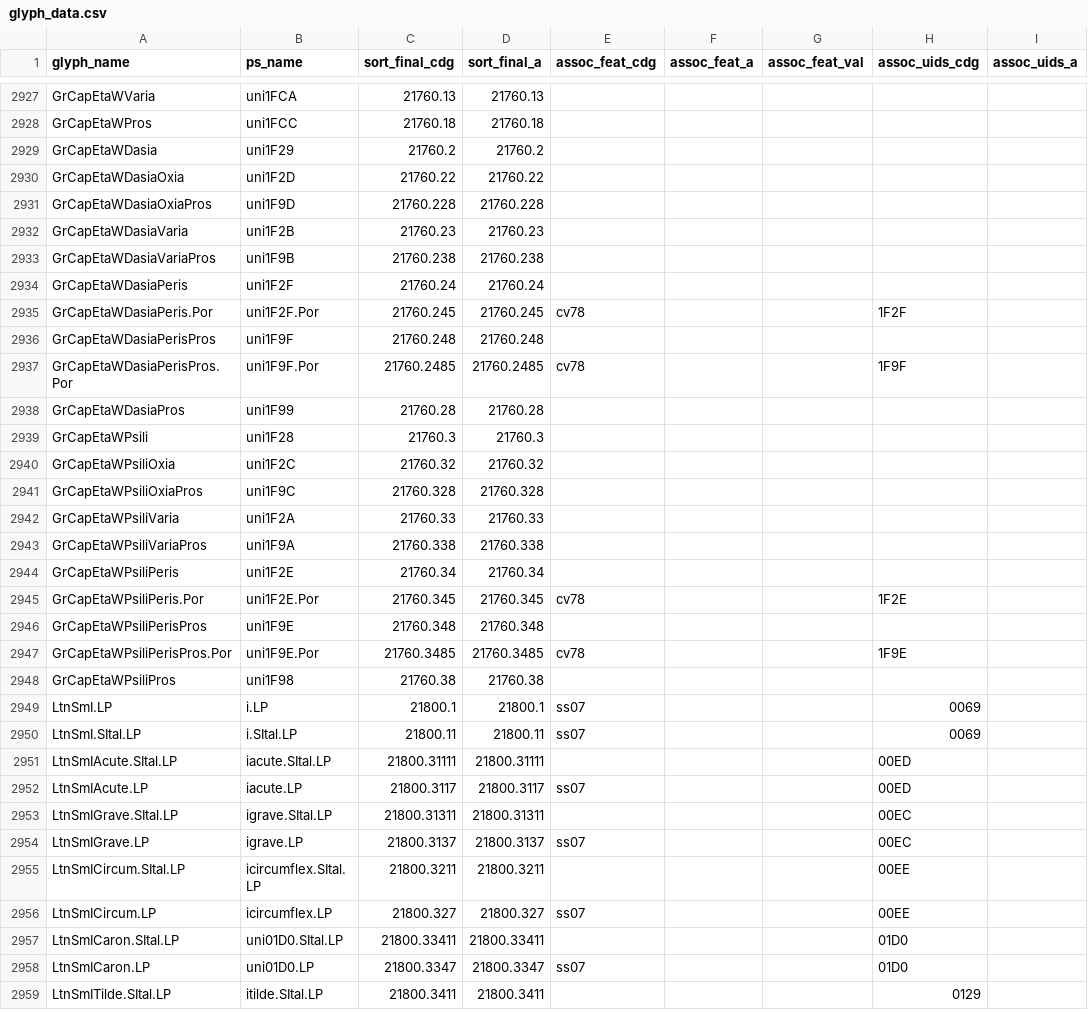
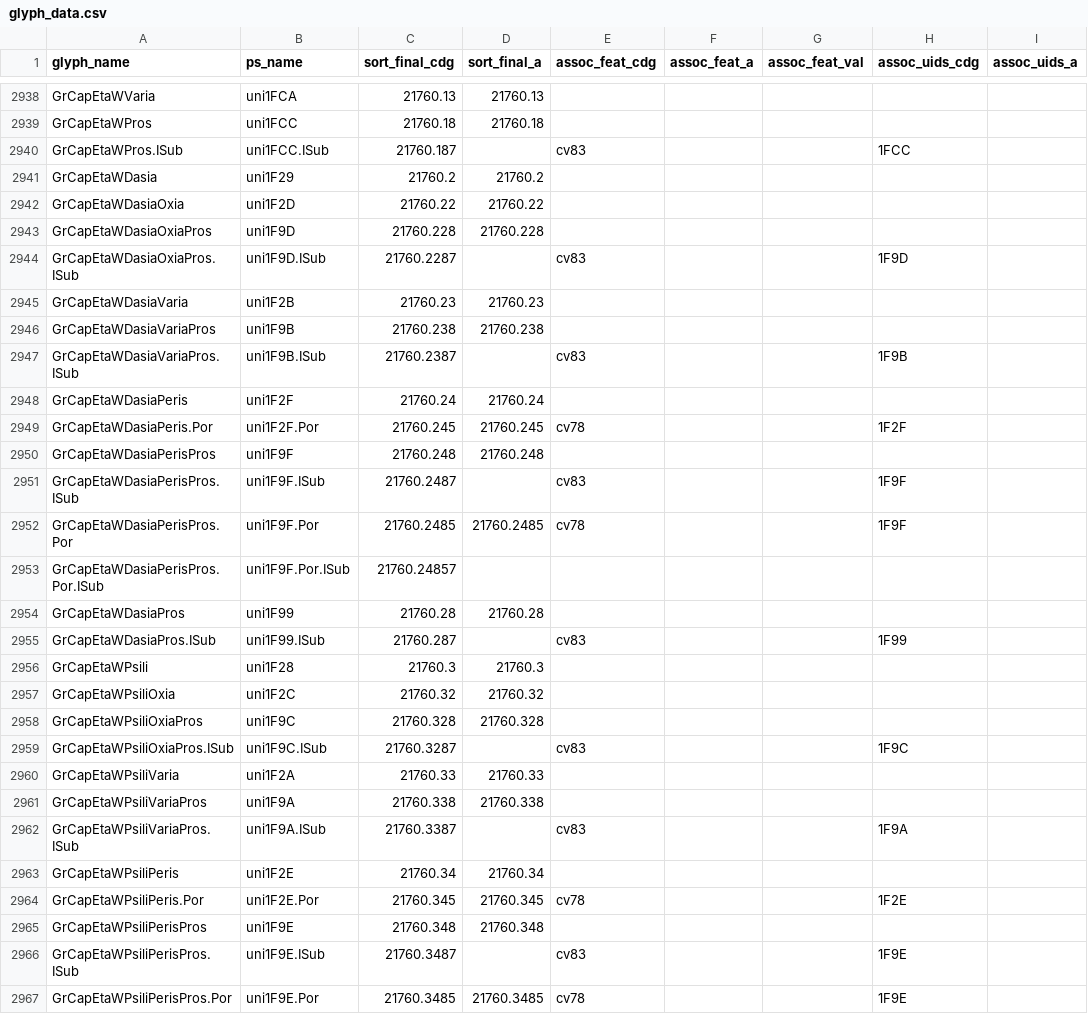
Before and after one commit to silnrsi/font-andika, a CSV file: source/glyph_data.csv, drawn as a sheet; only a part is shown, gaps mark what is left out; the shorter side is filled out with more unchanged rows; the diff covers the shown part only.

```diff
--- a/source/glyph_data.csv
+++ b/source/glyph_data.csv
@@ -2928,2 +2939,3 @@ GrCapEtaWVaria,uni1FCA,21760.13,21760.13,,,,,
 GrCapEtaWPros,uni1FCC,21760.18,21760.18,,,,,
+GrCapEtaWPros.ISub,uni1FCC.ISub,21760.187,,cv83,,,1FCC,
 GrCapEtaWDasia,uni1F29,21760.2,21760.2,,,,,
@@ -2931,4 +2943,6 @@ GrCapEtaWDasiaOxia,uni1F2D,21760.22,21760.22,,,,,
 GrCapEtaWDasiaOxiaPros,uni1F9D,21760.228,21760.228,,,,,
+GrCapEtaWDasiaOxiaPros.ISub,uni1F9D.ISub,21760.2287,,cv83,,,1F9D,
 GrCapEtaWDasiaVaria,uni1F2B,21760.23,21760.23,,,,,
 GrCapEtaWDasiaVariaPros,uni1F9B,21760.238,21760.238,,,,,
+GrCapEtaWDasiaVariaPros.ISub,uni1F9B.ISub,21760.2387,,cv83,,,1F9B,
 GrCapEtaWDasiaPeris,uni1F2F,21760.24,21760.24,,,,,
@@ -2936,4 +2950,7 @@ GrCapEtaWDasiaPeris.Por,uni1F2F.Por,21760.245,21760.245,cv78,,,1F2F,
 GrCapEtaWDasiaPerisPros,uni1F9F,21760.248,21760.248,,,,,
+GrCapEtaWDasiaPerisPros.ISub,uni1F9F.ISub,21760.2487,,cv83,,,1F9F,
 GrCapEtaWDasiaPerisPros.Por,uni1F9F.Por,21760.2485,21760.2485,cv78,,,1F9F,
+GrCapEtaWDasiaPerisPros.Por.ISub,uni1F9F.Por.ISub,21760.24857,,,,,,
 GrCapEtaWDasiaPros,uni1F99,21760.28,21760.28,,,,,
+GrCapEtaWDasiaPros.ISub,uni1F99.ISub,21760.287,,cv83,,,1F99,
 GrCapEtaWPsili,uni1F28,21760.3,21760.3,,,,,
@@ -2941,4 +2958,6 @@ GrCapEtaWPsiliOxia,uni1F2C,21760.32,21760.32,,,,,
 GrCapEtaWPsiliOxiaPros,uni1F9C,21760.328,21760.328,,,,,
+GrCapEtaWPsiliOxiaPros.ISub,uni1F9C.ISub,21760.3287,,cv83,,,1F9C,
 GrCapEtaWPsiliVaria,uni1F2A,21760.33,21760.33,,,,,
 GrCapEtaWPsiliVariaPros,uni1F9A,21760.338,21760.338,,,,,
+GrCapEtaWPsiliVariaPros.ISub,uni1F9A.ISub,21760.3387,,cv83,,,1F9A,
 GrCapEtaWPsiliPeris,uni1F2E,21760.34,21760.34,,,,,
@@ -2946,2 +2965,3 @@ GrCapEtaWPsiliPeris.Por,uni1F2E.Por,21760.345,21760.345,cv78,,,1F2E,
 GrCapEtaWPsiliPerisPros,uni1F9E,21760.348,21760.348,,,,,
+GrCapEtaWPsiliPerisPros.ISub,uni1F9E.ISub,21760.3487,,cv83,,,1F9E,
 GrCapEtaWPsiliPerisPros.Por,uni1F9E.Por,21760.3485,21760.3485,cv78,,,1F9E,
```
Also changed, not shown: 24 added rows and 4 edited cells elsewhere in this file, 2 other files.
